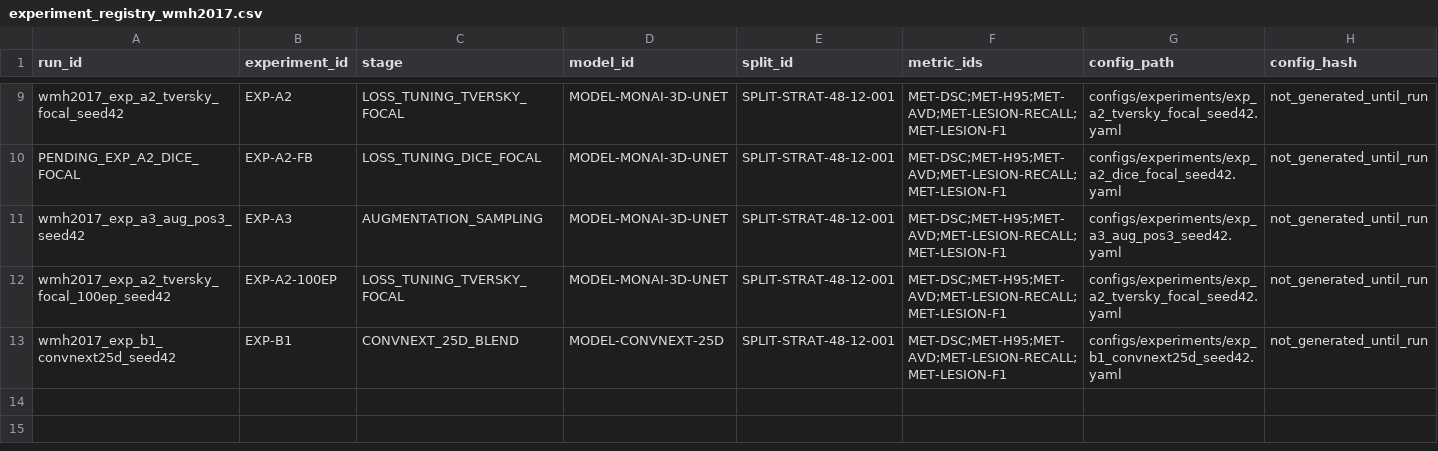
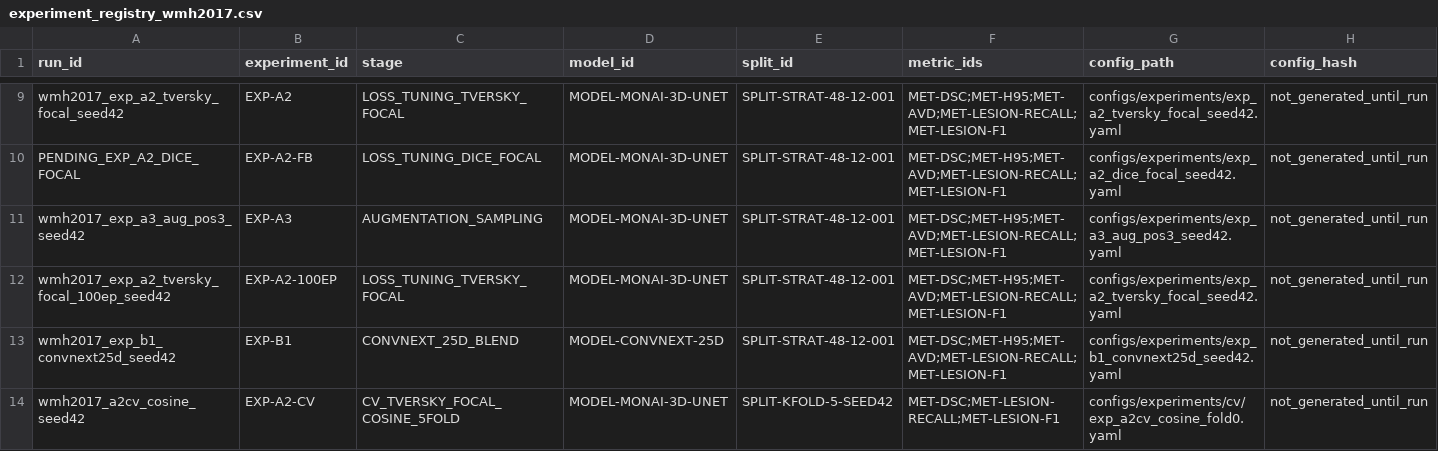
Before and after one commit to yskfuji61/WML2017-pipeline, a CSV file: registry/experiment_registry_wmh2017.csv, drawn as a sheet; only a part is shown, gaps mark what is left out; rows hold the shown columns only; the diff names each change by its address in the sheet, - before the commit and + after, or states it on an @@ line.

```diff
--- a/registry/experiment_registry_wmh2017.csv
+++ b/registry/experiment_registry_wmh2017.csv
+row 14: wmh2017_a2cv_cosine_seed42 | EXP-A2-CV | CV_TVERSKY_FOCAL_COSINE_5FOLD | MODEL-MONAI-3D-UNET | SPLIT-KFOLD-5-SEED42 | MET-DSC;MET-LESION-RECALL;MET-LESION-F1 | configs/experiments/cv/exp_a2cv_cosine_fold0.yaml | not_generated_until_run
```
Also changed, not shown: registry/runs/run_manifest.csv, 1 other file.
